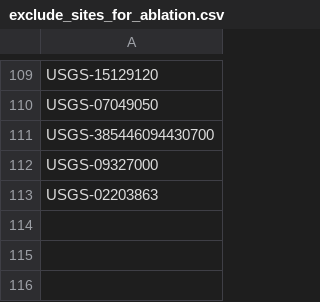
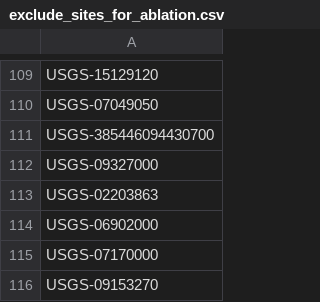
Before and after one commit to Whiteaeros/murkml, a CSV file: data/exclude_sites_for_ablation.csv, drawn as a sheet; only a part is shown, gaps mark what is left out.

```diff
--- a/data/exclude_sites_for_ablation.csv
+++ b/data/exclude_sites_for_ablation.csv
@@ -113 +113,4 @@ USGS-09327000
 USGS-02203863
+USGS-06902000
+USGS-07170000
+USGS-09153270
```
Also changed, not shown: 10 other files.
